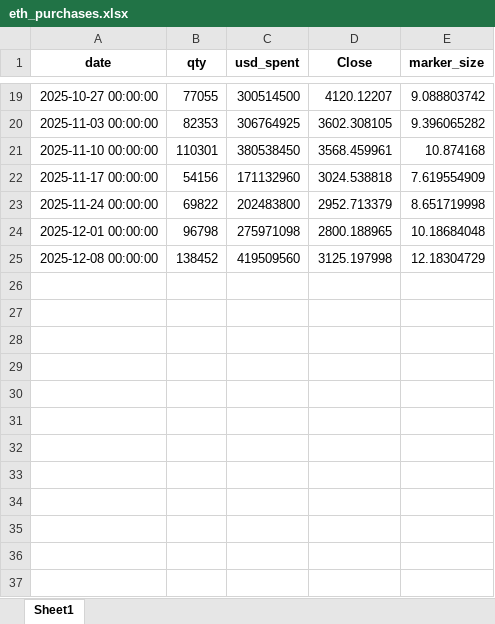
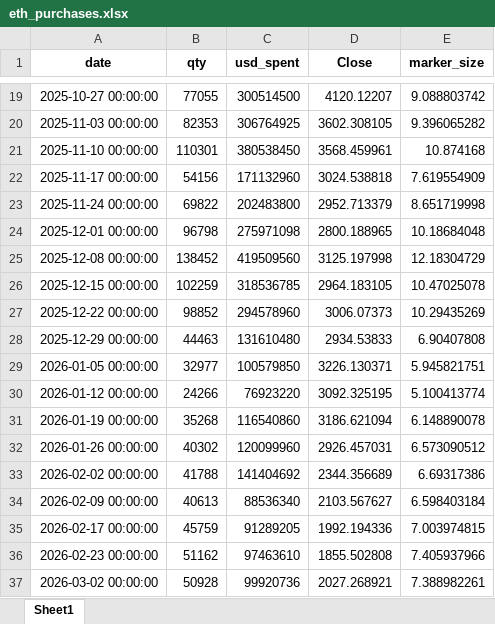
Before and after one commit to bitminetrackers/bmnr-data, an Excel workbook: eth_purchases.xlsx, sheet Sheet1, drawn as a sheet; only a part is shown, gaps mark what is left out; values as stored, in another font and other column widths than the file's, no borders; the diff names each change by its address in the sheet, - before the commit and + after, or states it on an @@ line.

```diff
--- a/eth_purchases.xlsx (sheet Sheet1)
+++ b/eth_purchases.xlsx (sheet Sheet1)
+row 26: 2025-12-15 00:00:00 | 102259 | 318536785 | 2964.183105 | 10.47025078
+row 27: 2025-12-22 00:00:00 | 98852 | 294578960 | 3006.07373 | 10.29435269
+row 28: 2025-12-29 00:00:00 | 44463 | 131610480 | 2934.53833 | 6.90407808
+row 29: 2026-01-05 00:00:00 | 32977 | 100579850 | 3226.130371 | 5.945821751
+row 30: 2026-01-12 00:00:00 | 24266 | 76923220 | 3092.325195 | 5.100413774
+row 31: 2026-01-19 00:00:00 | 35268 | 116540860 | 3186.621094 | 6.148890078
+row 32: 2026-01-26 00:00:00 | 40302 | 120099960 | 2926.457031 | 6.573090512
+row 33: 2026-02-02 00:00:00 | 41788 | 141404692 | 2344.356689 | 6.69317386
+row 34: 2026-02-09 00:00:00 | 40613 | 88536340 | 2103.567627 | 6.598403184
+row 35: 2026-02-17 00:00:00 | 45759 | 91289205 | 1992.194336 | 7.003974815
+row 36: 2026-02-23 00:00:00 | 51162 | 97463610 | 1855.502808 | 7.405937966
+row 37: 2026-03-02 00:00:00 | 50928 | 99920736 | 2027.268921 | 7.388982261
```
Also changed, not shown: 5 other files.
